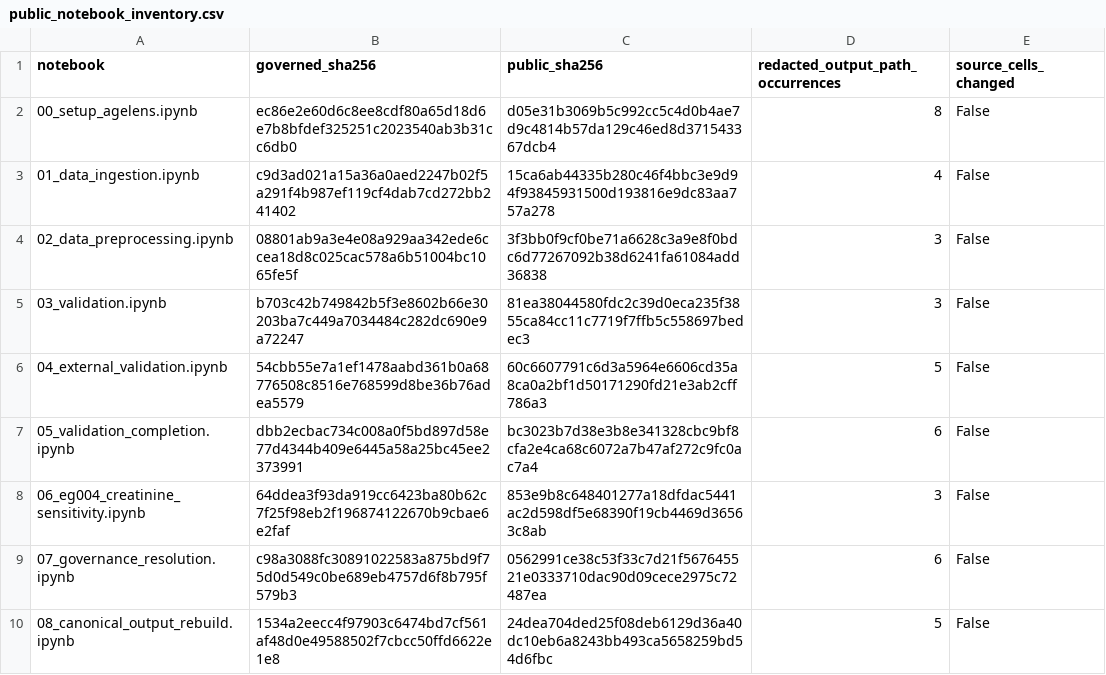
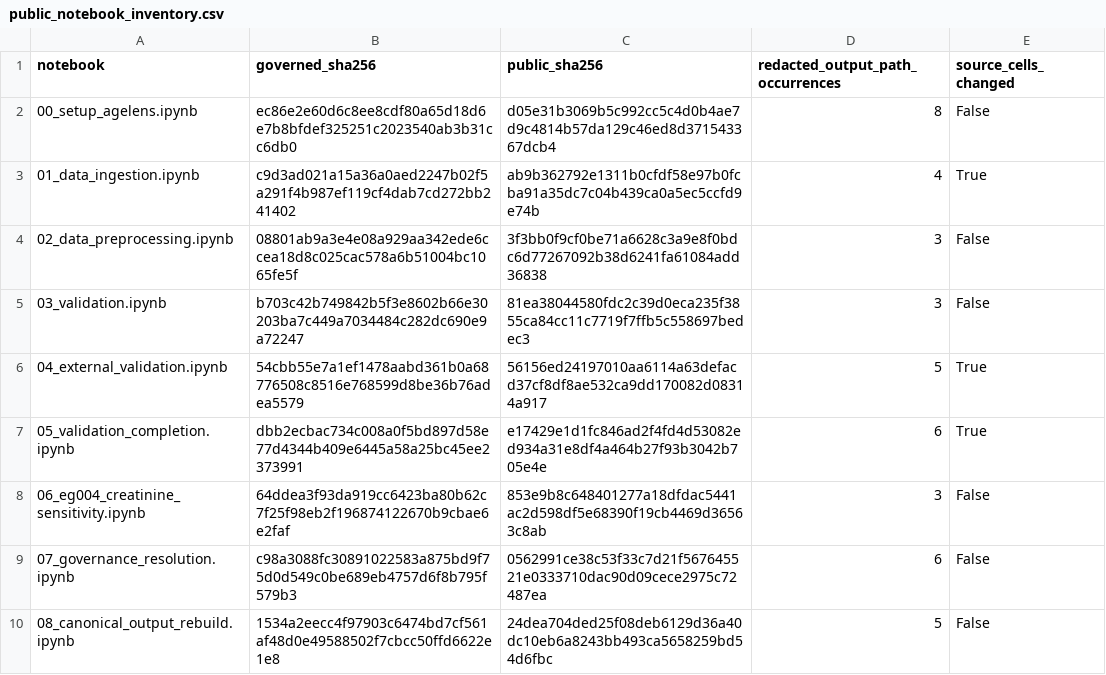
Before and after one commit to alikinis/AgeLens, a CSV file: release/public_notebook_inventory.csv, drawn as a sheet; only a part is shown.

Commit message:
Release V1.0.1 public-safety maintenance

```diff
--- a/release/public_notebook_inventory.csv
+++ b/release/public_notebook_inventory.csv
@@ -2,7 +2,7 @@ notebook,governed_sha256,public_sha256,redacted_output_path_occurrences,source_c
 00_setup_agelens.ipynb,ec86e2e60d6c8ee8cdf80a65d18d6e7b8bfdef325251c2023540ab3b31cc6db0,d05e31b3069b5c992cc5c4d0b4ae7d9c4814b57da129c46ed8d371543367dcb4,8,False
-01_data_ingestion.ipynb,c9d3ad021a15a36a0aed2247b02f5a291f4b987ef119cf4dab7cd272bb241402,15ca6ab44335b280c46f4bbc3e9d94f93845931500d193816e9dc83aa757a278,4,False
+01_data_ingestion.ipynb,c9d3ad021a15a36a0aed2247b02f5a291f4b987ef119cf4dab7cd272bb241402,ab9b362792e1311b0cfdf58e97b0fcba91a35dc7c04b439ca0a5ec5ccfd9e74b,4,True
 02_data_preprocessing.ipynb,08801ab9a3e4e08a929aa342ede6ccea18d8c025cac578a6b51004bc1065fe5f,3f3bb0f9cf0be71a6628c3a9e8f0bdc6d77267092b38d6241fa61084add36838,3,False
 03_validation.ipynb,b703c42b749842b5f3e8602b66e30203ba7c449a7034484c282dc690e9a72247,81ea38044580fdc2c39d0eca235f3855ca84cc11c7719f7ffb5c558697bedec3,3,False
-04_external_validation.ipynb,54cbb55e7a1ef1478aabd361b0a68776508c8516e768599d8be36b76adea5579,60c6607791c6d3a5964e6606cd35a8ca0a2bf1d50171290fd21e3ab2cff786a3,5,False
-05_validation_completion.ipynb,dbb2ecbac734c008a0f5bd897d58e77d4344b409e6445a58a25bc45ee2373991,bc3023b7d38e3b8e341328cbc9bf8cfa2e4ca68c6072a7b47af272c9fc0ac7a4,6,False
+04_external_validation.ipynb,54cbb55e7a1ef1478aabd361b0a68776508c8516e768599d8be36b76adea5579,56156ed24197010aa6114a63defacd37cf8df8ae532ca9dd170082d08314a917,5,True
+05_validation_completion.ipynb,dbb2ecbac734c008a0f5bd897d58e77d4344b409e6445a58a25bc45ee2373991,e17429e1d1fc846ad2f4fd4d53082ed934a31e8df4a464b27f93b3042b705e4e,6,True
 06_eg004_creatinine_sensitivity.ipynb,64ddea3f93da919cc6423ba80b62c7f25f98eb2f196874122670b9cbae6e2faf,853e9b8c648401277a18dfdac5441ac2d598df5e68390f19cb4469d36563c8ab,3,False
```
Also changed, not shown: 13 other files.
